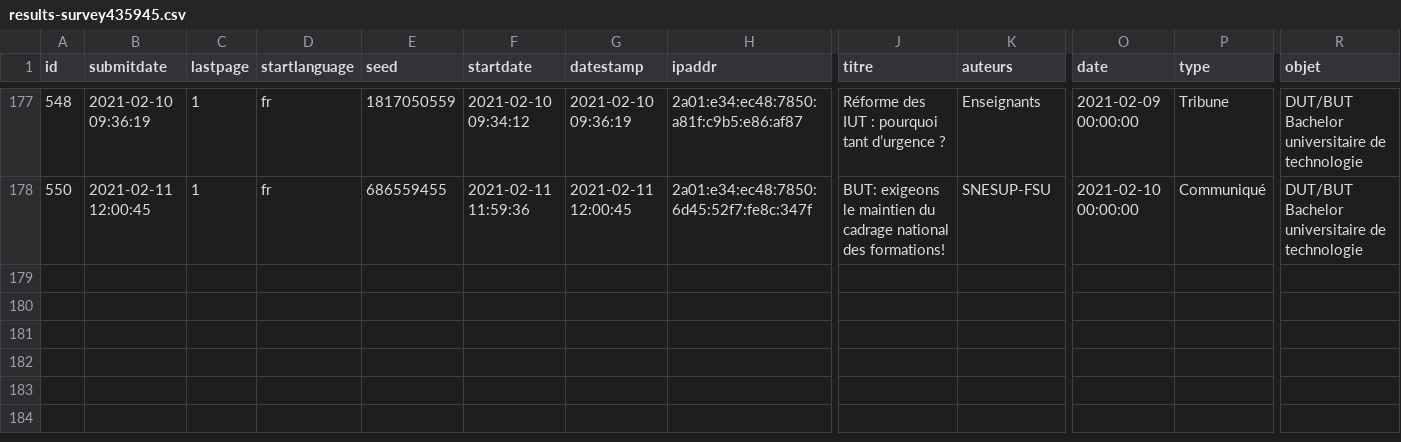
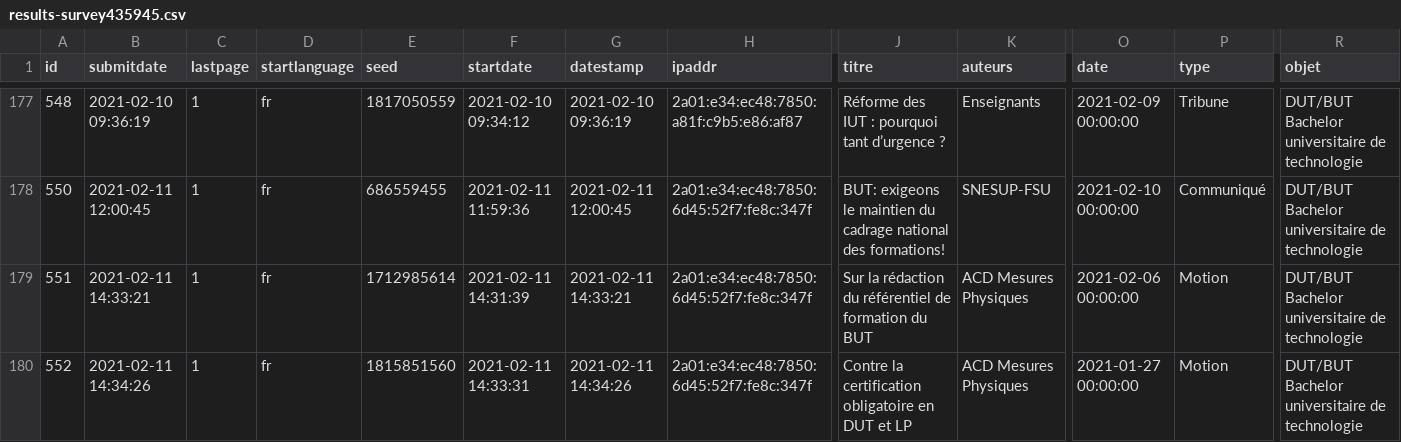
Before and after one commit to cpesr/veilleESR-tribunes, a CSV file: results-survey435945.csv, drawn as a sheet; only a part is shown, gaps mark what is left out; rows hold the shown columns only; the diff names each change by its address in the sheet, - before the commit and + after, or states it on an @@ line.

```diff
--- a/results-survey435945.csv
+++ b/results-survey435945.csv
+row 179: 551 | 2021-02-11 14:33:21 | 1 | fr | 1712985614 | 2021-02-11 14:31:39 | 2021-02-11 14:33:21 | 2a01:e34:ec48:7850:6d45:52f7:fe8c:347f | Sur la rédaction du référentiel de formation du BUT | ACD Mesures Physiques | 2021-02-06 00:00:00 | Motion | DUT/BUT Bachelor universitaire de technologie
+row 180: 552 | 2021-02-11 14:34:26 | 1 | fr | 1815851560 | 2021-02-11 14:33:31 | 2021-02-11 14:34:26 | 2a01:e34:ec48:7850:6d45:52f7:fe8c:347f | Contre la certification obligatoire en DUT et LP | ACD Mesures Physiques | 2021-01-27 00:00:00 | Motion | DUT/BUT Bachelor universitaire de technologie
```
Also changed, not shown: 2 other files.
